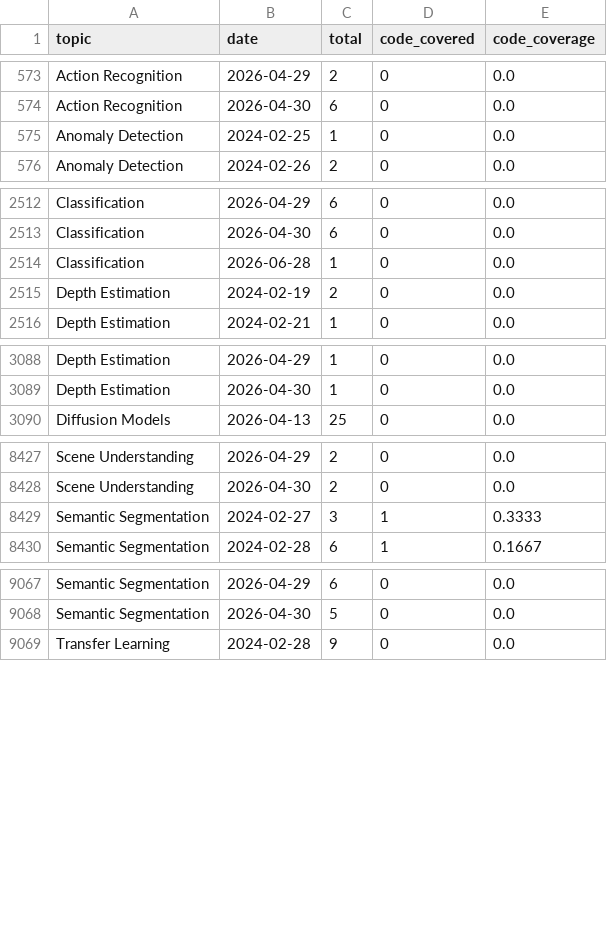
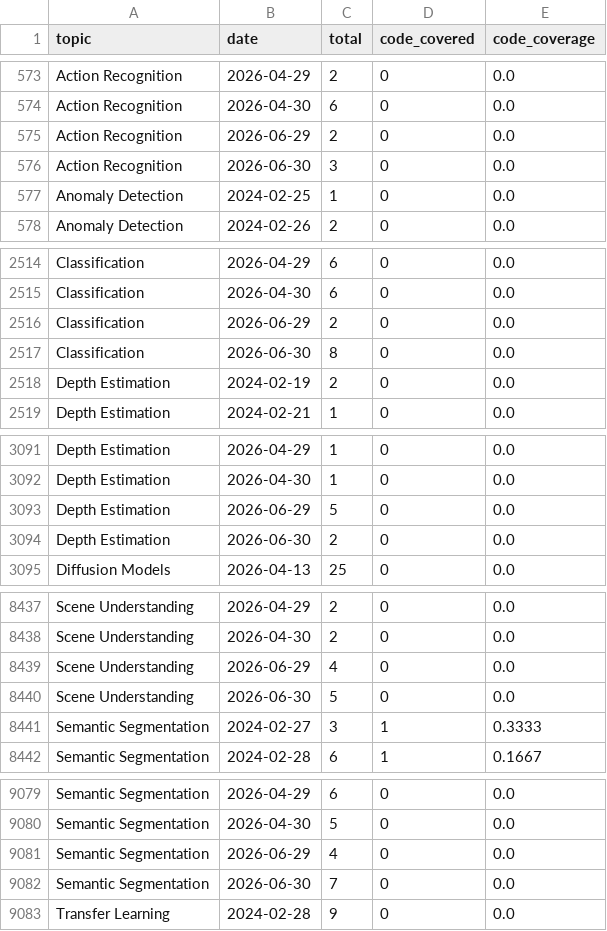
Before and after one commit to a541203686/paper-list, a CSV file: docs/analytics/data/code_coverage_daily.csv, drawn as a sheet; only a part is shown, gaps mark what is left out; the diff covers the shown part only.

```diff
--- a/docs/analytics/data/code_coverage_daily.csv
+++ b/docs/analytics/data/code_coverage_daily.csv
@@ -574,2 +574,4 @@ Action Recognition,2026-04-29,2,0,0.0
 Action Recognition,2026-04-30,6,0,0.0
+Action Recognition,2026-06-29,2,0,0.0
+Action Recognition,2026-06-30,3,0,0.0
 Anomaly Detection,2024-02-25,1,0,0.0
@@ -2513,3 +2515,4 @@ Classification,2026-04-29,6,0,0.0
 Classification,2026-04-30,6,0,0.0
-Classification,2026-06-28,1,0,0.0
+Classification,2026-06-29,2,0,0.0
+Classification,2026-06-30,8,0,0.0
 Depth Estimation,2024-02-19,2,0,0.0
@@ -3089,2 +3092,4 @@ Depth Estimation,2026-04-29,1,0,0.0
 Depth Estimation,2026-04-30,1,0,0.0
+Depth Estimation,2026-06-29,5,0,0.0
+Depth Estimation,2026-06-30,2,0,0.0
 Diffusion Models,2026-04-13,25,0,0.0
@@ -8428,2 +8438,4 @@ Scene Understanding,2026-04-29,2,0,0.0
 Scene Understanding,2026-04-30,2,0,0.0
+Scene Understanding,2026-06-29,4,0,0.0
+Scene Understanding,2026-06-30,5,0,0.0
 Semantic Segmentation,2024-02-27,3,1,0.3333
@@ -9068,2 +9080,4 @@ Semantic Segmentation,2026-04-29,6,0,0.0
 Semantic Segmentation,2026-04-30,5,0,0.0
+Semantic Segmentation,2026-06-29,4,0,0.0
+Semantic Segmentation,2026-06-30,7,0,0.0
 Transfer Learning,2024-02-28,9,0,0.0
```
Also changed, not shown: 5 added rows and 8 edited cells elsewhere in this file, docs/analytics/data/code_coverage_monthly.csv, docs/analytics/data/daily_counts.csv, 53 other files.
